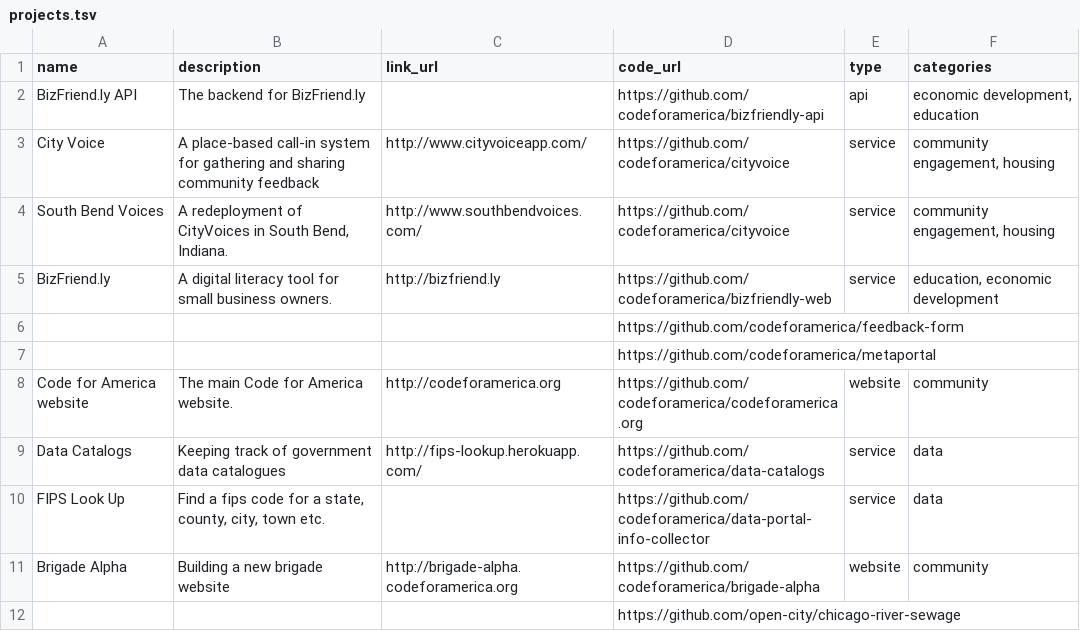
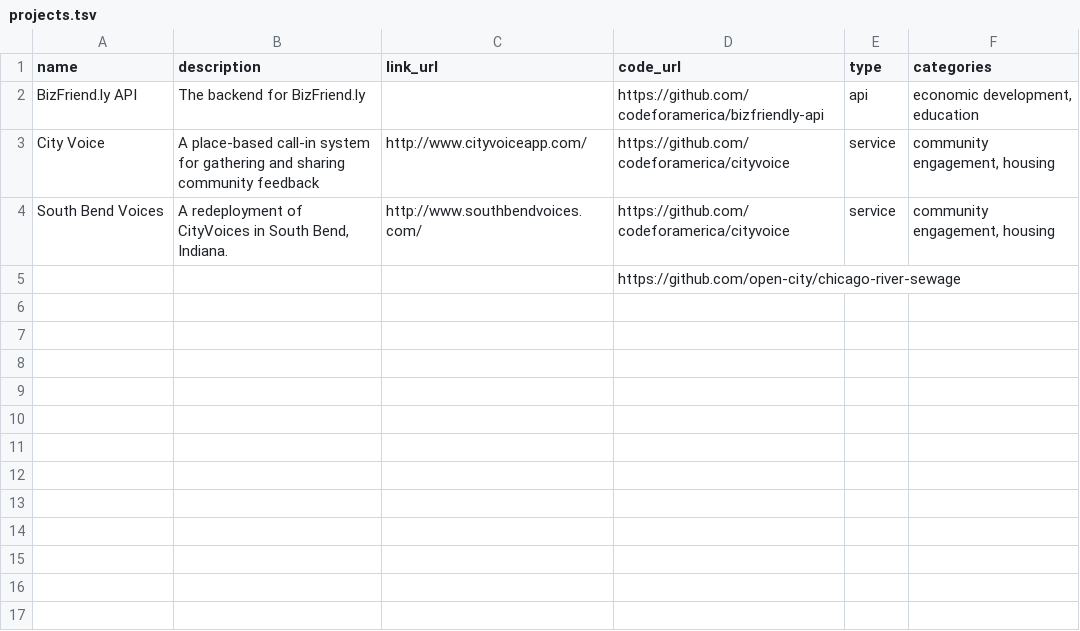
Before and after one commit to kmcurry/brigade-alpha, a TSV file: data/projects.tsv, drawn as a sheet.

Commit message:
testing projects

```diff
--- a/data/projects.tsv
+++ b/data/projects.tsv
@@ -4,9 +4,2 @@ City Voice	A place-based call-in system for gathering and sharing community feed
 South Bend Voices	A redeployment of CityVoices in South Bend, Indiana.	http://www.southbendvoices.com/	https://github.com/codeforamerica/cityvoice	service	community engagement, housing
-BizFriend.ly	A digital literacy tool for small business owners.	http://bizfriend.ly	https://github.com/codeforamerica/bizfriendly-web	service	education, economic development
-			https://github.com/codeforamerica/feedback-form		
-			https://github.com/codeforamerica/metaportal		
-Code for America website	The main Code for America website.	http://codeforamerica.org	https://github.com/codeforamerica/codeforamerica.org	website	community
-Data Catalogs	Keeping track of government data catalogues	http://fips-lookup.herokuapp.com/	https://github.com/codeforamerica/data-catalogs	service	data
-FIPS Look Up	Find a fips code for a state, county, city, town etc.		https://github.com/codeforamerica/data-portal-info-collector	service	data
-Brigade Alpha	Building a new brigade website	http://brigade-alpha.codeforamerica.org	https://github.com/codeforamerica/brigade-alpha	website	community
 			https://github.com/open-city/chicago-river-sewage
```
